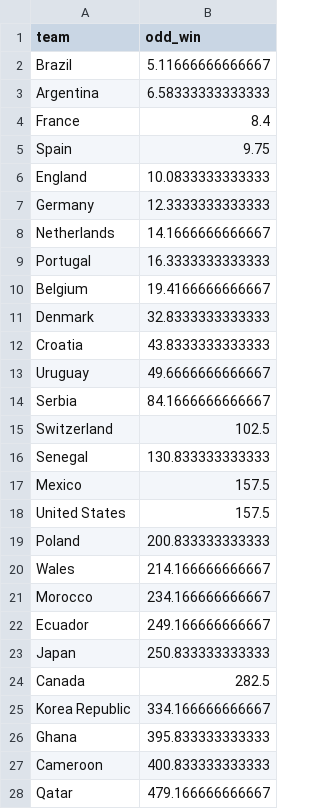
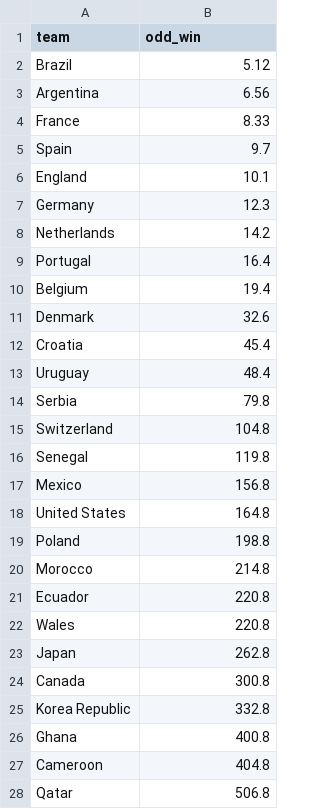
Before and after one commit to araupontones/CariQuiniela, a CSV file: data/3.clean/ind_ods_winner.csv, drawn as a sheet; only a part is shown; the diff covers the shown part only.

```diff
--- a/data/3.clean/ind_ods_winner.csv
+++ b/data/3.clean/ind_ods_winner.csv
@@ -1,28 +1,28 @@
 team,odd_win
-Brazil,5.11666666666667
-Argentina,6.58333333333333
-France,8.4
-Spain,9.75
-England,10.0833333333333
-Germany,12.3333333333333
-Netherlands,14.1666666666667
-Portugal,16.3333333333333
-Belgium,19.4166666666667
-Denmark,32.8333333333333
-Croatia,43.8333333333333
-Uruguay,49.6666666666667
-Serbia,84.1666666666667
-Switzerland,102.5
-Senegal,130.833333333333
-Mexico,157.5
-United States,157.5
-Poland,200.833333333333
-Wales,214.166666666667
-Morocco,234.166666666667
-Ecuador,249.166666666667
-Japan,250.833333333333
-Canada,282.5
-Korea Republic,334.166666666667
-Ghana,395.833333333333
-Cameroon,400.833333333333
-Qatar,479.166666666667
+Brazil,5.12
+Argentina,6.56
+France,8.33
+Spain,9.7
+England,10.1
+Germany,12.3
+Netherlands,14.2
+Portugal,16.4
+Belgium,19.4
+Denmark,32.6
+Croatia,45.4
+Uruguay,48.4
+Serbia,79.8
+Switzerland,104.8
+Senegal,119.8
+Mexico,156.8
+United States,164.8
+Poland,198.8
+Morocco,214.8
+Ecuador,220.8
+Wales,220.8
+Japan,262.8
+Canada,300.8
+Korea Republic,332.8
+Ghana,400.8
+Cameroon,404.8
+Qatar,506.8
```
Also changed, not shown: 5 edited cells elsewhere in this file, data/3.clean/ind_teams_year.csv, 4 other files.
